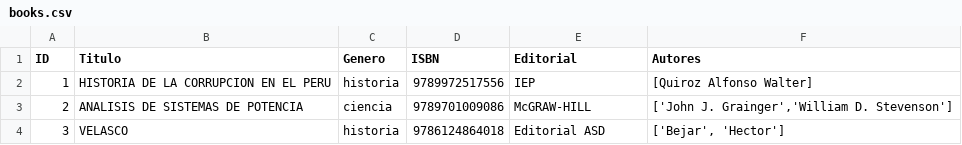
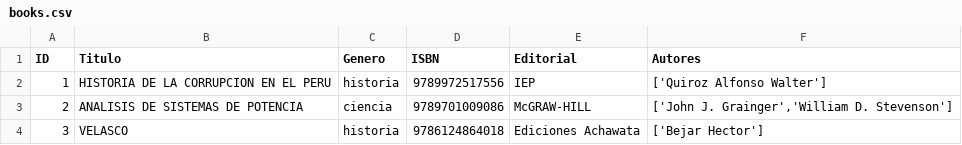
Before and after one commit to nickisainez/TRABAJO-SILABUZ, a CSV file: books.csv, drawn as a sheet.

Commit message:
Update CSV

```diff
--- a/books.csv
+++ b/books.csv
@@ -1,4 +1,4 @@
 ID,Titulo,Genero,ISBN,Editorial,Autores
-1,HISTORIA DE LA CORRUPCION EN EL PERU,historia,9789972517556,IEP,[Quiroz Alfonso Walter]
+1,HISTORIA DE LA CORRUPCION EN EL PERU,historia,9789972517556,IEP,['Quiroz Alfonso Walter']
 2,ANALISIS DE SISTEMAS DE POTENCIA,ciencia,9789701009086,McGRAW-HILL,"['John J. Grainger','William D. Stevenson']"
-3,VELASCO,historia,9786124864018,Editorial ASD,"['Bejar', 'Hector']"
+3,VELASCO,historia,9786124864018,Ediciones Achawata,['Bejar Hector']
```
